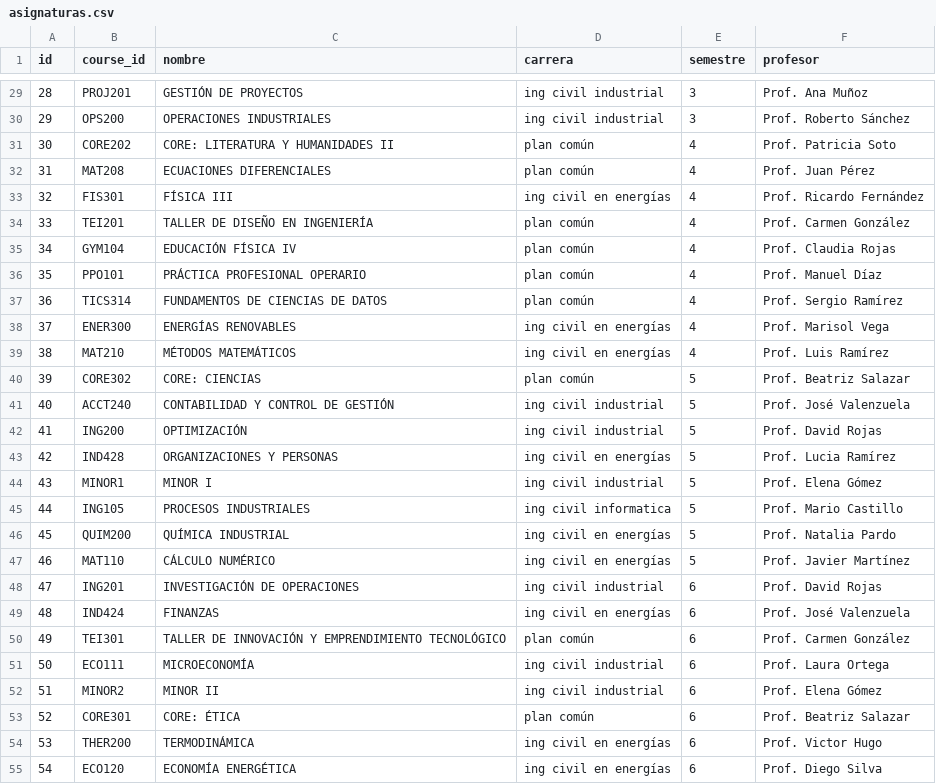
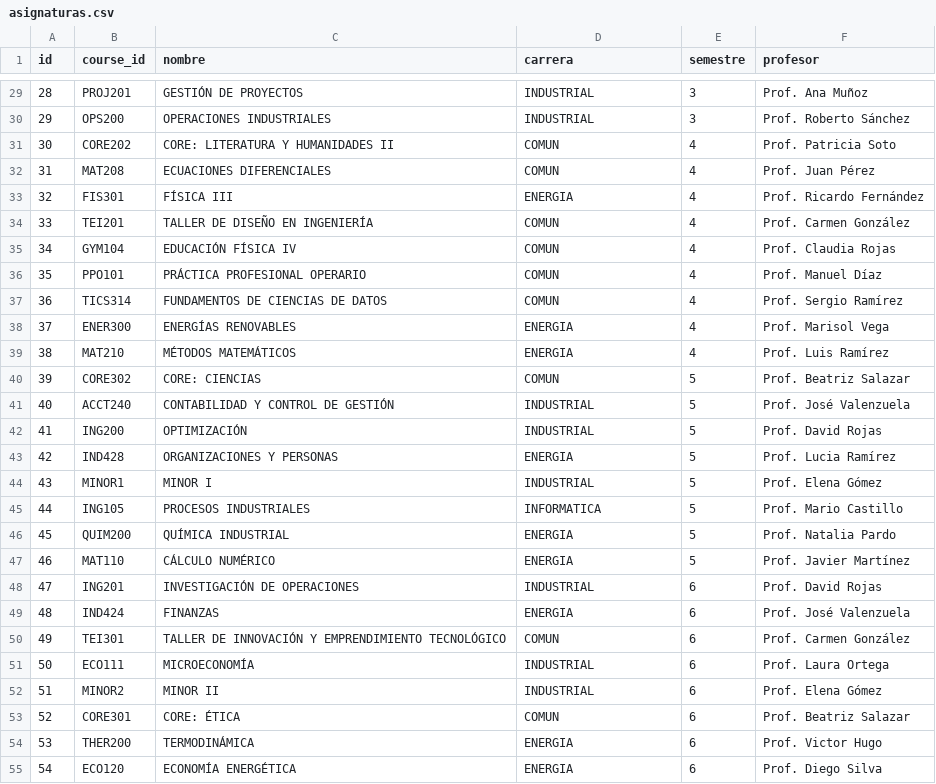
Before and after one commit to Stakosh/Entrega2, a CSV file: services/backend/data/asignaturas.csv, drawn as a sheet; only a part is shown, gaps mark what is left out; the diff covers the shown part only.

```diff
--- a/services/backend/data/asignaturas.csv
+++ b/services/backend/data/asignaturas.csv
@@ -29,27 +29,27 @@ id,course_id,nombre,carrera,semestre,profesor
-28,PROJ201,GESTIÓN DE PROYECTOS,ing civil industrial,3,Prof. Ana Muñoz
-29,OPS200,OPERACIONES INDUSTRIALES,ing civil industrial,3,Prof. Roberto Sánchez
-30,CORE202,CORE: LITERATURA Y HUMANIDADES II,plan común,4,Prof. Patricia Soto
-31,MAT208,ECUACIONES DIFERENCIALES,plan común,4,Prof. Juan Pérez
-32,FIS301,FÍSICA III,ing civil en energías,4,Prof. Ricardo Fernández
-33,TEI201,TALLER DE DISEÑO EN INGENIERÍA,plan común,4,Prof. Carmen González
-34,GYM104,EDUCACIÓN FÍSICA IV,plan común,4,Prof. Claudia Rojas
-35,PPO101,PRÁCTICA PROFESIONAL OPERARIO,plan común,4,Prof. Manuel Díaz
-36,TICS314,FUNDAMENTOS DE CIENCIAS DE DATOS,plan común,4,Prof. Sergio Ramírez
-37,ENER300,ENERGÍAS RENOVABLES,ing civil en energías,4,Prof. Marisol Vega
-38,MAT210,MÉTODOS MATEMÁTICOS,ing civil en energías,4,Prof. Luis Ramírez
-39,CORE302,CORE: CIENCIAS,plan común,5,Prof. Beatriz Salazar
-40,ACCT240,CONTABILIDAD Y CONTROL DE GESTIÓN,ing civil industrial,5,Prof. José Valenzuela
-41,ING200,OPTIMIZACIÓN,ing civil industrial,5,Prof. David Rojas
-42,IND428,ORGANIZACIONES Y PERSONAS,ing civil en energías,5,Prof. Lucia Ramírez
-43,MINOR1,MINOR I,ing civil industrial,5,Prof. Elena Gómez
-44,ING105,PROCESOS INDUSTRIALES,ing civil informatica,5,Prof. Mario Castillo
-45,QUIM200,QUÍMICA INDUSTRIAL,ing civil en energías,5,Prof. Natalia Pardo
-46,MAT110,CÁLCULO NUMÉRICO,ing civil en energías,5,Prof. Javier Martínez
-47,ING201,INVESTIGACIÓN DE OPERACIONES,ing civil industrial,6,Prof. David Rojas
-48,IND424,FINANZAS,ing civil en energías,6,Prof. José Valenzuela
-49,TEI301,TALLER DE INNOVACIÓN Y EMPRENDIMIENTO TECNOLÓGICO,plan común,6,Prof. Carmen González
-50,ECO111,MICROECONOMÍA,ing civil industrial,6,Prof. Laura Ortega
-51,MINOR2,MINOR II,ing civil industrial,6,Prof. Elena Gómez
-52,CORE301,CORE: ÉTICA,plan común,6,Prof. Beatriz Salazar
-53,THER200,TERMODINÁMICA,ing civil en energías,6,Prof. Victor Hugo
-54,ECO120,ECONOMÍA ENERGÉTICA,ing civil en energías,6,Prof. Diego Silva
+28,PROJ201,GESTIÓN DE PROYECTOS,INDUSTRIAL,3,Prof. Ana Muñoz
+29,OPS200,OPERACIONES INDUSTRIALES,INDUSTRIAL,3,Prof. Roberto Sánchez
+30,CORE202,CORE: LITERATURA Y HUMANIDADES II,COMUN,4,Prof. Patricia Soto
+31,MAT208,ECUACIONES DIFERENCIALES,COMUN,4,Prof. Juan Pérez
+32,FIS301,FÍSICA III,ENERGIA,4,Prof. Ricardo Fernández
+33,TEI201,TALLER DE DISEÑO EN INGENIERÍA,COMUN,4,Prof. Carmen González
+34,GYM104,EDUCACIÓN FÍSICA IV,COMUN,4,Prof. Claudia Rojas
+35,PPO101,PRÁCTICA PROFESIONAL OPERARIO,COMUN,4,Prof. Manuel Díaz
+36,TICS314,FUNDAMENTOS DE CIENCIAS DE DATOS,COMUN,4,Prof. Sergio Ramírez
+37,ENER300,ENERGÍAS RENOVABLES,ENERGIA,4,Prof. Marisol Vega
+38,MAT210,MÉTODOS MATEMÁTICOS,ENERGIA,4,Prof. Luis Ramírez
+39,CORE302,CORE: CIENCIAS,COMUN,5,Prof. Beatriz Salazar
+40,ACCT240,CONTABILIDAD Y CONTROL DE GESTIÓN,INDUSTRIAL,5,Prof. José Valenzuela
+41,ING200,OPTIMIZACIÓN,INDUSTRIAL,5,Prof. David Rojas
+42,IND428,ORGANIZACIONES Y PERSONAS,ENERGIA,5,Prof. Lucia Ramírez
+43,MINOR1,MINOR I,INDUSTRIAL,5,Prof. Elena Gómez
+44,ING105,PROCESOS INDUSTRIALES,INFORMATICA,5,Prof. Mario Castillo
+45,QUIM200,QUÍMICA INDUSTRIAL,ENERGIA,5,Prof. Natalia Pardo
+46,MAT110,CÁLCULO NUMÉRICO,ENERGIA,5,Prof. Javier Martínez
+47,ING201,INVESTIGACIÓN DE OPERACIONES,INDUSTRIAL,6,Prof. David Rojas
+48,IND424,FINANZAS,ENERGIA,6,Prof. José Valenzuela
+49,TEI301,TALLER DE INNOVACIÓN Y EMPRENDIMIENTO TECNOLÓGICO,COMUN,6,Prof. Carmen González
+50,ECO111,MICROECONOMÍA,INDUSTRIAL,6,Prof. Laura Ortega
+51,MINOR2,MINOR II,INDUSTRIAL,6,Prof. Elena Gómez
+52,CORE301,CORE: ÉTICA,COMUN,6,Prof. Beatriz Salazar
+53,THER200,TERMODINÁMICA,ENERGIA,6,Prof. Victor Hugo
+54,ECO120,ECONOMÍA ENERGÉTICA,ENERGIA,6,Prof. Diego Silva
```
Also changed, not shown: 66 edited cells elsewhere in this file, 4 other files.
